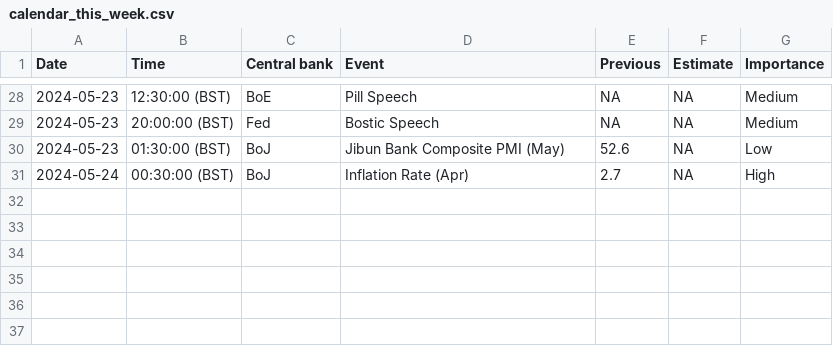
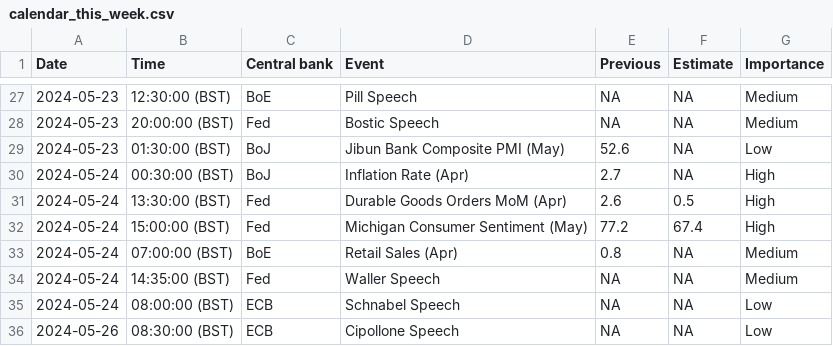
Before and after one commit to jhsuss/actions-pipeline-template, a CSV file: dist/calendar_this_week.csv, drawn as a sheet; only a part is shown, gaps mark what is left out; the diff covers the shown part only.

```diff
--- a/dist/calendar_this_week.csv
+++ b/dist/calendar_this_week.csv
@@ -31 +30,7 @@ Date,Time,Central bank,Event,Previous,Estimate,Importance
 2024-05-24,00:30:00 (BST),BoJ,Inflation Rate (Apr),2.7,NA,High
+2024-05-24,13:30:00 (BST),Fed,Durable Goods Orders MoM (Apr),2.6,0.5,High
+2024-05-24,15:00:00 (BST),Fed,Michigan Consumer Sentiment (May),77.2,67.4,High
+2024-05-24,07:00:00 (BST),BoE,Retail Sales (Apr),0.8,NA,Medium
+2024-05-24,14:35:00 (BST),Fed,Waller Speech,NA,NA,Medium
+2024-05-24,08:00:00 (BST),ECB,Schnabel Speech,NA,NA,Low
+2024-05-26,08:30:00 (BST),ECB,Cipollone Speech,NA,NA,Low
```
Also changed, not shown: 5 added rows, 6 removed rows, 2 moved rows and 6 edited cells elsewhere in this file, 1 other file.
